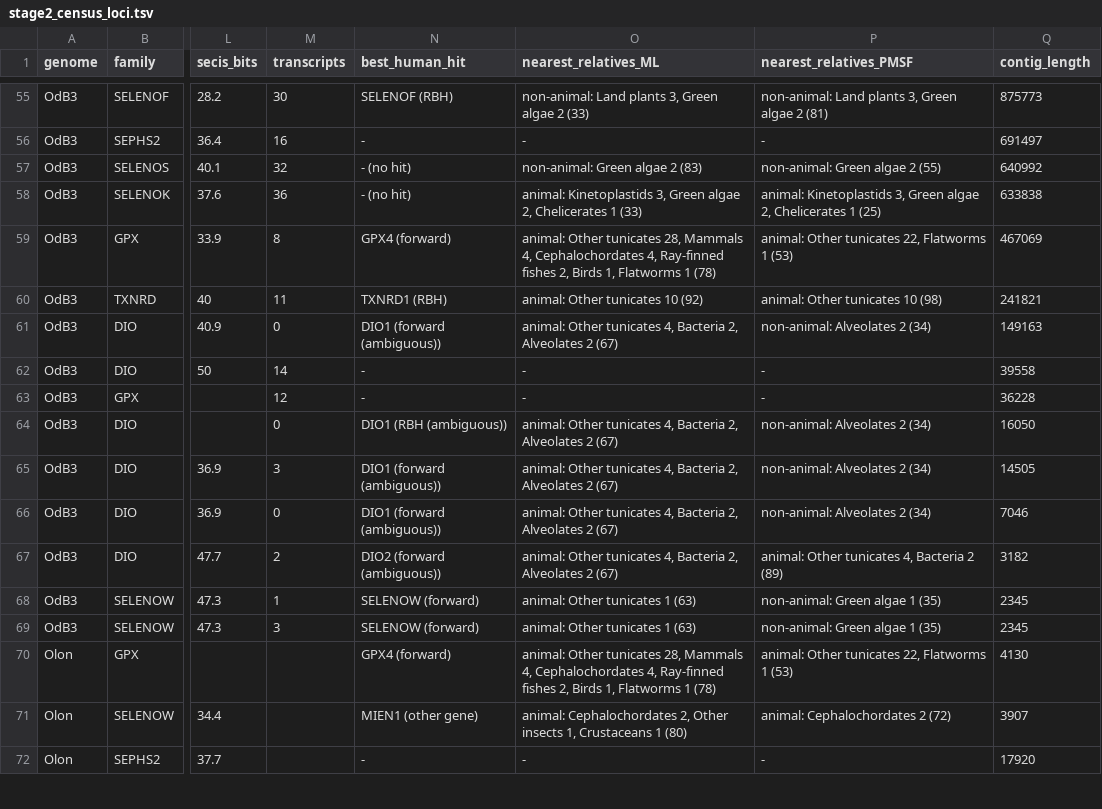
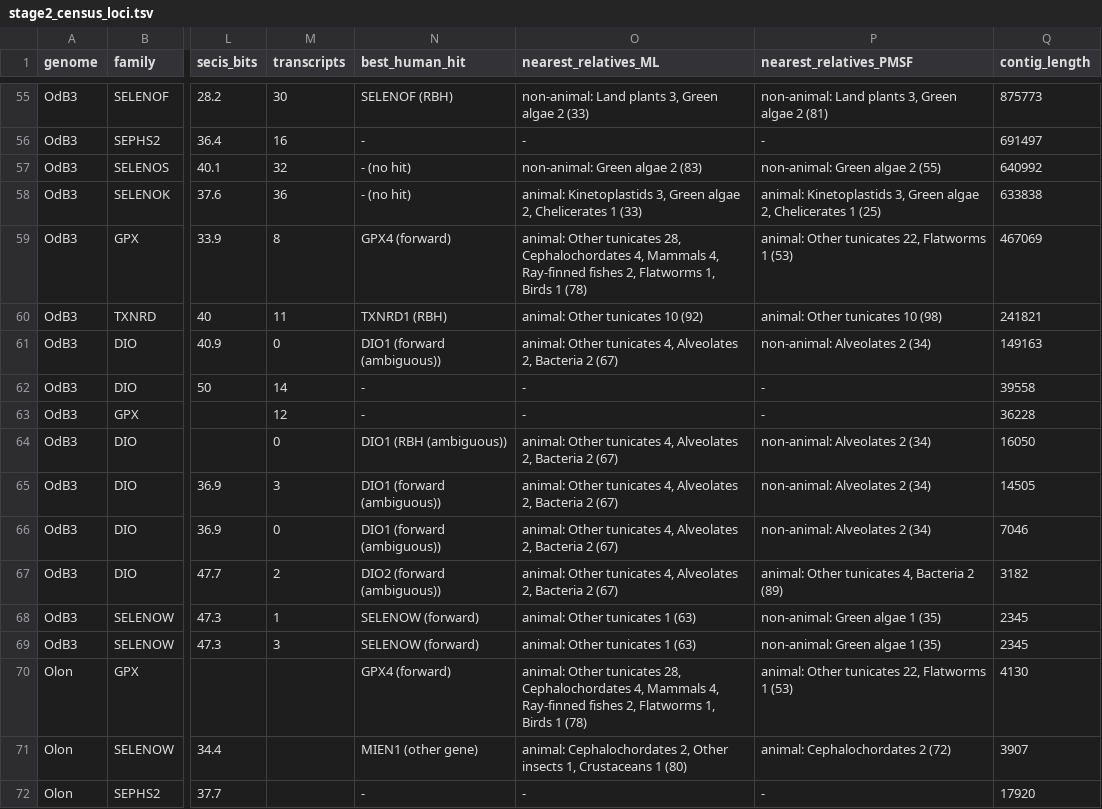
Before and after one commit to oist/LuscombeU_Oikopleura_Selenoproteins, a TSV file: results/tables/stage2_census_loci.tsv, drawn as a sheet; only a part is shown, gaps mark what is left out; the diff covers the shown part only; the diff names each change by its address in the sheet, - before the commit and + after, or states it on an @@ line.

```diff
--- a/results/tables/stage2_census_loci.tsv
+++ b/results/tables/stage2_census_loci.tsv
-O59 (nearest_relatives_ML): …tunicates 28, Mammals 4, Cephalochordates 4, Ray-finned fishes 2, Birds 1, Flatworms 1 (78)
+O59 (nearest_relatives_ML): …tunicates 28, Cephalochordates 4, Mammals 4, Ray-finned fishes 2, Flatworms 1, Birds 1 (78)
-O61 (nearest_relatives_ML): …tunicates 4, Bacteria 2, Alveolates 2 (67)
+O61 (nearest_relatives_ML): …tunicates 4, Alveolates 2, Bacteria 2 (67)
-O64:O67 (nearest_relatives_ML): …tunicates 4, Bacteria 2, Alveolates 2 (67)
+O64:O67 (nearest_relatives_ML): …tunicates 4, Alveolates 2, Bacteria 2 (67)
-O70 (nearest_relatives_ML): …tunicates 28, Mammals 4, Cephalochordates 4, Ray-finned fishes 2, Birds 1, Flatworms 1 (78)
+O70 (nearest_relatives_ML): …tunicates 28, Cephalochordates 4, Mammals 4, Ray-finned fishes 2, Flatworms 1, Birds 1 (78)
```
Also changed, not shown: 96 edited cells elsewhere in this file, results/tables/stage2_hgt_screen.tsv, 2 other files.
